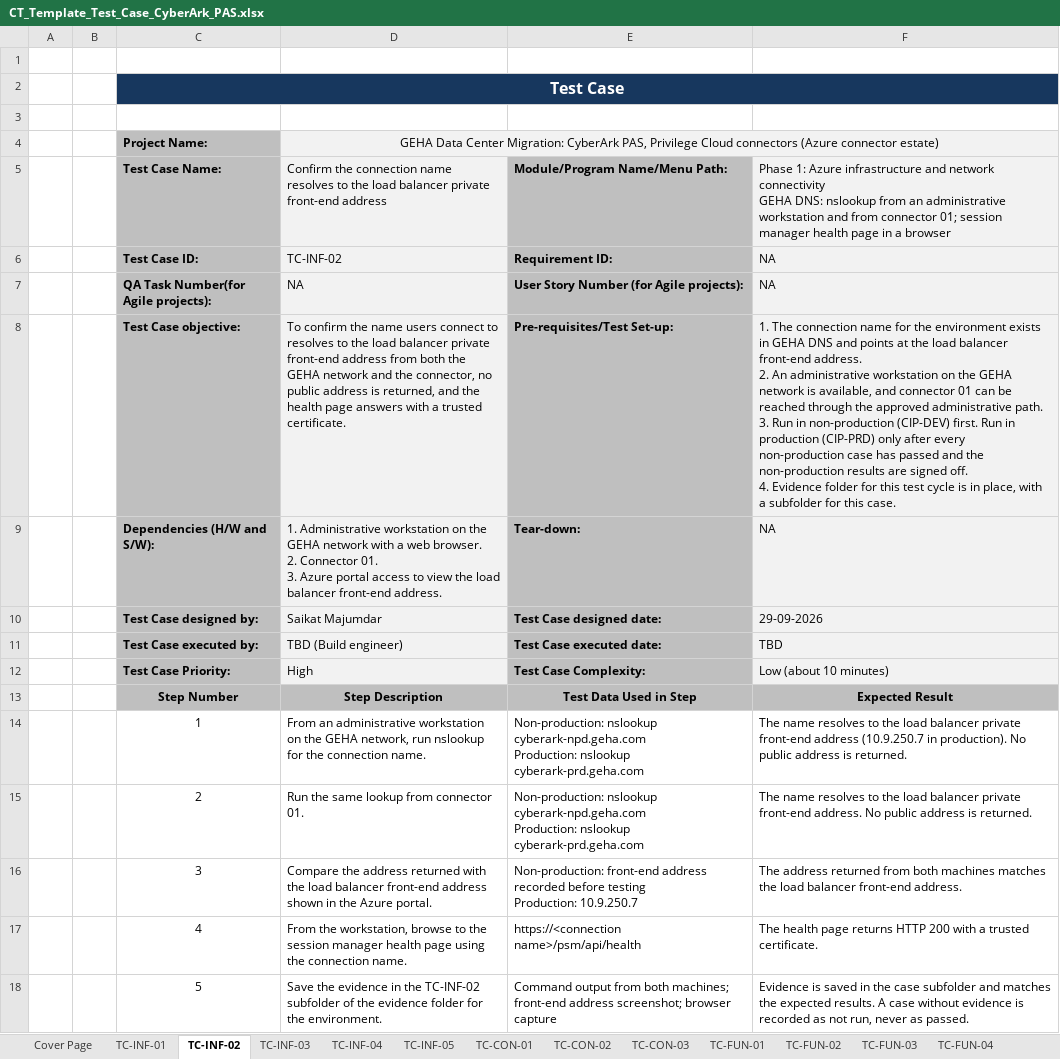
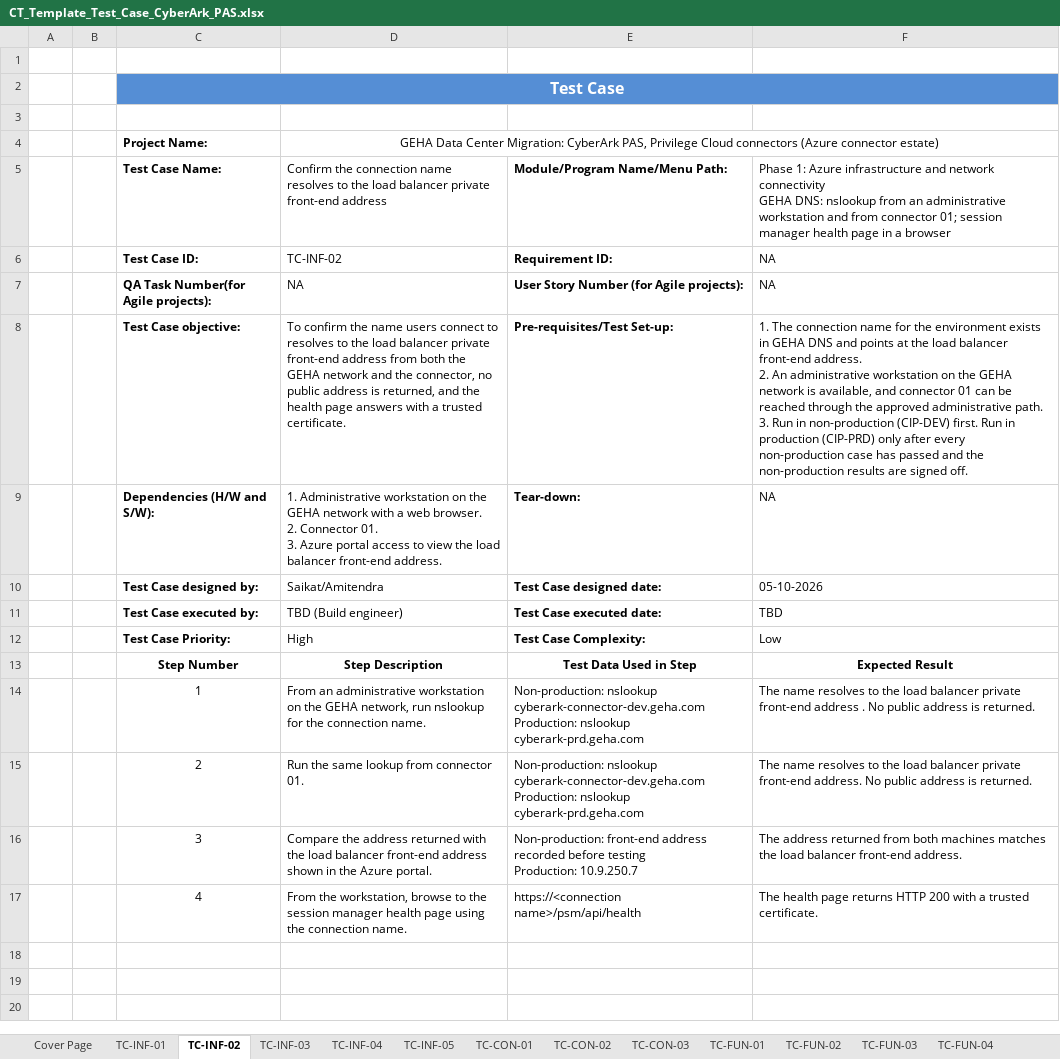
Before and after one commit to msaikat1982/upload-download, an Excel workbook: CT_Template_Test_Case_CyberArk_PAS.xlsx, sheet TC-INF-02, drawn as a sheet; values as stored, in another font and other column widths than the file's, no borders; ↵ is a line break in a cell; the diff names each change by its address in the sheet, - before the commit and + after, or states it on an @@ line.

```diff
--- a/CT_Template_Test_Case_CyberArk_PAS.xlsx (sheet TC-INF-02)
+++ b/CT_Template_Test_Case_CyberArk_PAS.xlsx (sheet TC-INF-02)
-C2 fill: #17375E
+C2 fill: #558ED5
-D2:F2 fill: none
+D2:F2 fill: #558ED5
-C4:C12 fill: #BFBFBF
+C4:C12 fill: none
-D4:D12 fill: #F2F2F2
+D4:D12 fill: none
-E5:E12 fill: #BFBFBF
+E5:E12 fill: none
-F5:F12 fill: #F2F2F2
+F5:F12 fill: none
-F8: …signed off. ↵ 4. Evidence folder for this test cycle is in place, with a subfolder for this case.
+F8: …signed off.
-D10: Saikat Majumdar
+D10: Saikat/Amitendra
-F10: 29-09-2026
+F10: 05-10-2026
-F12: Low (about 10 minutes)
+F12: Low
-C13:F13 fill: #BFBFBF
+C13:F13 fill: none
-E14:E15: Non-production: nslookup cyberark-npd.geha.com ↵ Production: nslookup…
+E14:E15: Non-production: nslookup cyberark-connector-dev.geha.com ↵ Production: nslookup…
-F14: …front-end address (10.9.250.7 in production). No public…
+F14: …front-end address . No public…
-row 18:  |  | 5 | Save the evidence in the TC-INF-02 subfolder of the evidence folder for the environment. | Command output from both machines; front-end address screenshot; browser capture | Evidence is saved in the case subfolder and matches the expected results. A case without evidence is recorded as not run, never as passed.
```
Also changed, not shown: sheet TC-FUN-04, sheet TC-FUN-03, sheet TC-FUN-02, sheet TC-INF-01, sheet TC-CON-03, sheet Cover Page, 8 more sheets, other sheet tabs, 1 other file.
